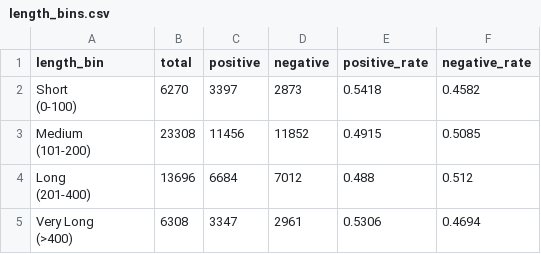
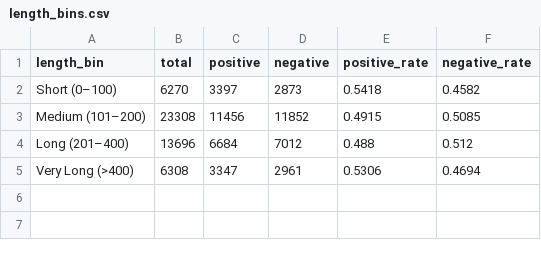
Before and after one commit to BILGI-IE-423/ie423-2025-2026-termproject-hungrymachines_42, a CSV file: visuals/tables/length_bins.csv, drawn as a sheet.

Commit message:
Update 05_length_sentiment.py and regenerate outputs

```diff
--- a/visuals/tables/length_bins.csv
+++ b/visuals/tables/length_bins.csv
@@ -1,9 +1,5 @@
 length_bin,total,positive,negative,positive_rate,negative_rate
-"Short
-(0-100)",6270,3397,2873,0.5418,0.4582
-"Medium
-(101-200)",23308,11456,11852,0.4915,0.5085
-"Long
-(201-400)",13696,6684,7012,0.488,0.512
-"Very Long
-(>400)",6308,3347,2961,0.5306,0.4694
+Short (0–100),6270,3397,2873,0.5418,0.4582
+Medium (101–200),23308,11456,11852,0.4915,0.5085
+Long (201–400),13696,6684,7012,0.488,0.512
+Very Long (>400),6308,3347,2961,0.5306,0.4694
```
Also changed, not shown: 2 other files.
